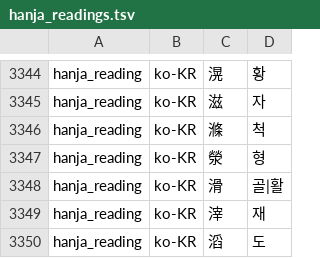
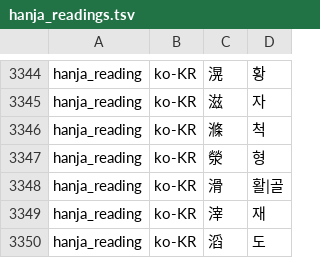
Before and after one commit to hunydev/tts-text-frontend, a TSV file: resources/languages/ko-KR/cjk/hanja_readings.tsv, drawn as a sheet; only a part is shown, gaps mark what is left out.

```diff
--- a/resources/languages/ko-KR/cjk/hanja_readings.tsv
+++ b/resources/languages/ko-KR/cjk/hanja_readings.tsv
@@ -3347,3 +3347,3 @@ hanja_reading	ko-KR	滌	척
 hanja_reading	ko-KR	滎	형
-hanja_reading	ko-KR	滑	골|활
+hanja_reading	ko-KR	滑	활|골
 hanja_reading	ko-KR	滓	재
```
Also changed, not shown: resources/languages/ko-KR/cjk/cjk_words_stdict.tsv, resources/languages/ko-KR/cjk/hanja_readings_variants.tsv, 19 other files.
